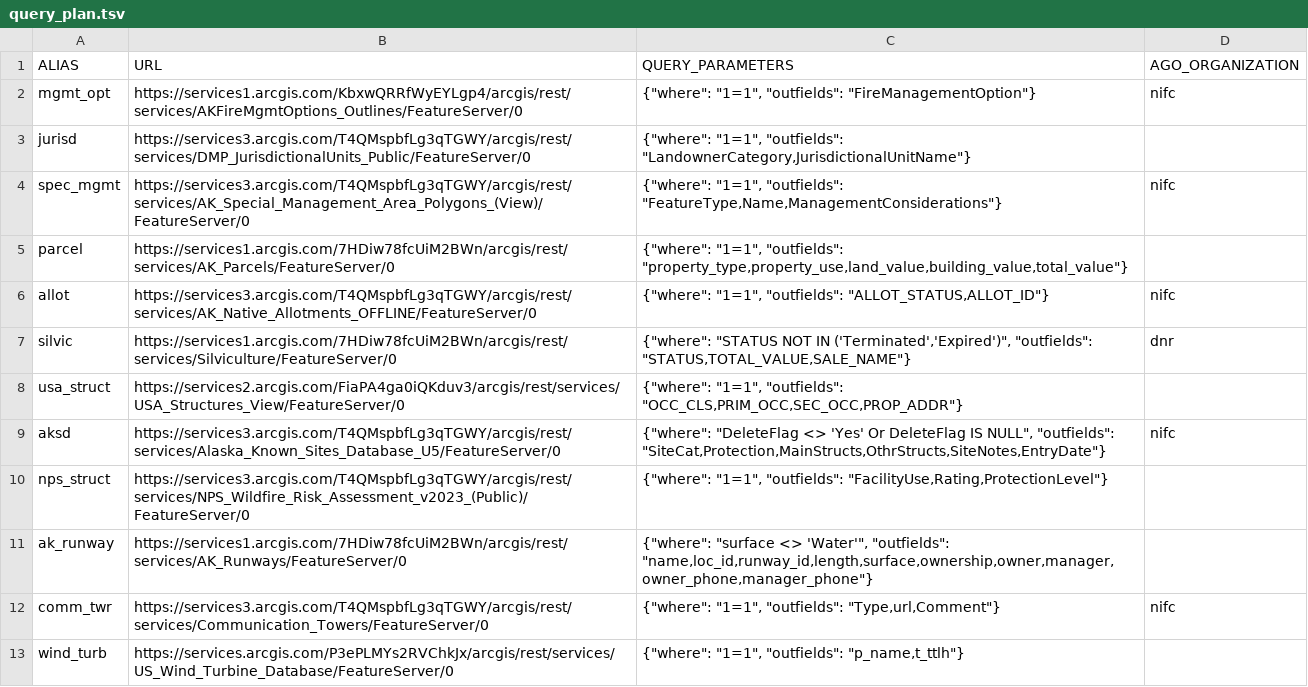
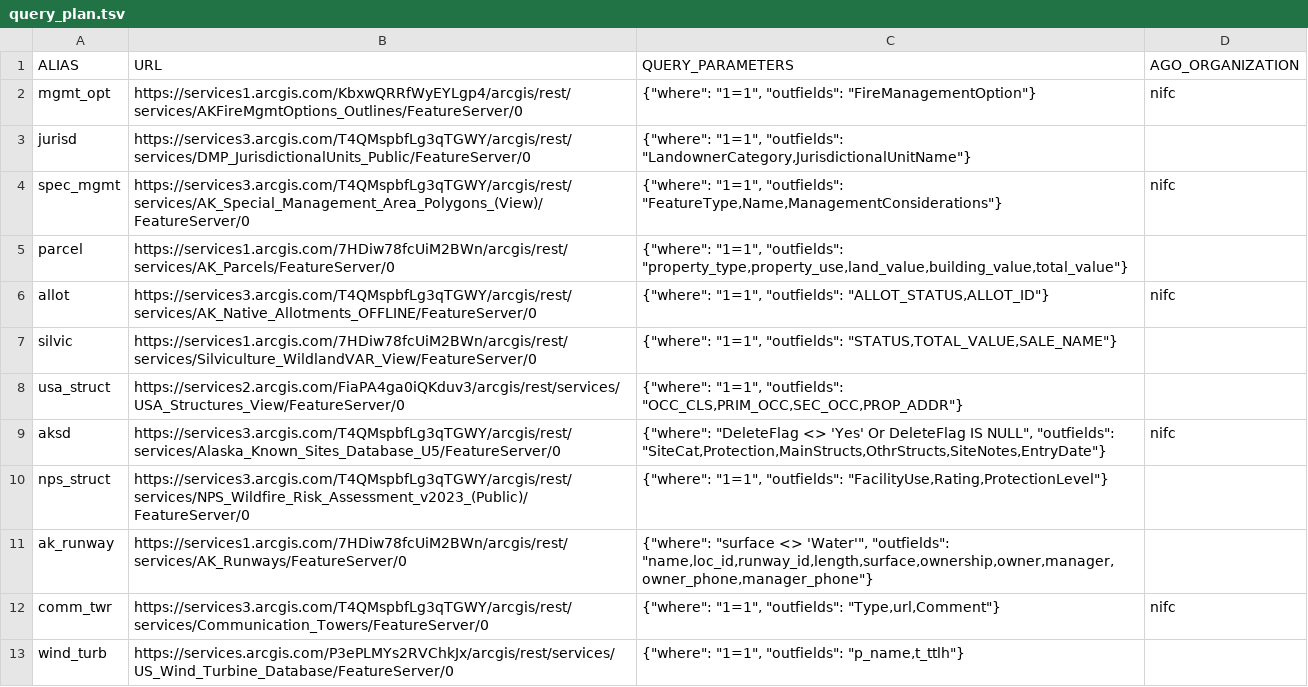
Before and after one commit to con-j-e/ak-wildfire-values-at-risk, a TSV file: planning/query_plan.tsv, drawn as a sheet; only a part is shown.

Commit message:
updated url for silviculture data, now querying a public view that is filtered to include features ak dnr considers to have value in the context of wildfire risk

```diff
--- a/planning/query_plan.tsv
+++ b/planning/query_plan.tsv
@@ -6,3 +6,3 @@ parcel	https://services1.arcgis.com/7HDiw78fcUiM2BWn/arcgis/rest/services/AK_Par
 allot	https://services3.arcgis.com/T4QMspbfLg3qTGWY/arcgis/rest/services/AK_Native_Allotments_OFFLINE/FeatureServer/0	"{""where"": ""1=1"", ""outfields"": ""ALLOT_STATUS,ALLOT_ID""}"	nifc
-silvic	https://services1.arcgis.com/7HDiw78fcUiM2BWn/arcgis/rest/services/Silviculture/FeatureServer/0	"{""where"": ""STATUS NOT IN ('Terminated','Expired')"", ""outfields"": ""STATUS,TOTAL_VALUE,SALE_NAME""}"	dnr
+silvic	https://services1.arcgis.com/7HDiw78fcUiM2BWn/arcgis/rest/services/Silviculture_WildlandVAR_View/FeatureServer/0	"{""where"": ""1=1"", ""outfields"": ""STATUS,TOTAL_VALUE,SALE_NAME""}"	
 usa_struct	https://services2.arcgis.com/FiaPA4ga0iQKduv3/arcgis/rest/services/USA_Structures_View/FeatureServer/0	"{""where"": ""1=1"", ""outfields"": ""OCC_CLS,PRIM_OCC,SEC_OCC,PROP_ADDR""}"	
```
